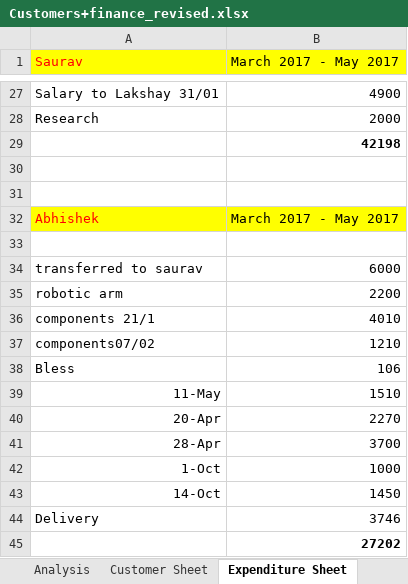
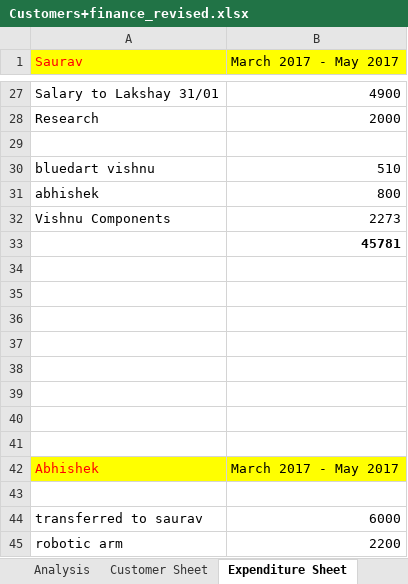
Before and after one commit to elecbits16/Accounts, an Excel workbook: Customers+finance_revised.xlsx, sheet Expenditure Sheet, drawn as a sheet; only a part is shown, gaps mark what is left out; the shorter side is filled out with more unchanged rows; values as stored, in another font and other column widths than the file's, no borders; addresses are those after the commit; the diff names each change by its address in the sheet, - before the commit and + after, or states it on an @@ line.

Commit message:
march18

```diff
--- a/Customers+finance_revised.xlsx (sheet Expenditure Sheet)
+++ b/Customers+finance_revised.xlsx (sheet Expenditure Sheet)
+row 29: (empty)
+row 30: bluedart vishnu | 510
+row 31: abhishek | 800
+row 32: Vishnu Components | 2273
-B33 (March 2017 - May 2017): 42198
+B33 (March 2017 - May 2017): 45781
+row 34: (empty)
+row 35: (empty)
+row 36: (empty)
+row 37: (empty)
+row 38: (empty)
+row 39: (empty)
```
Also changed, not shown: sheet Money Distribution, sheet Profit Distribution, sheet Customer Sheet, charts or pictures, 1 other file.
